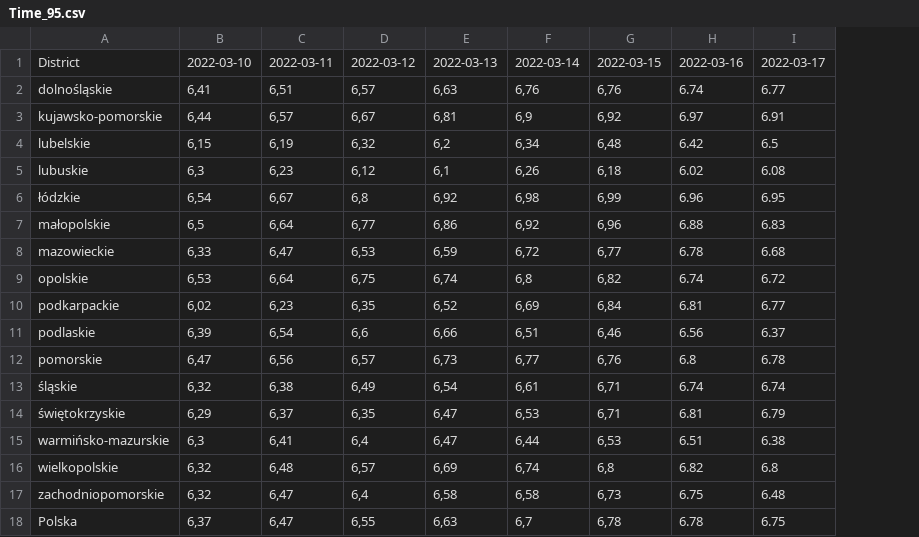
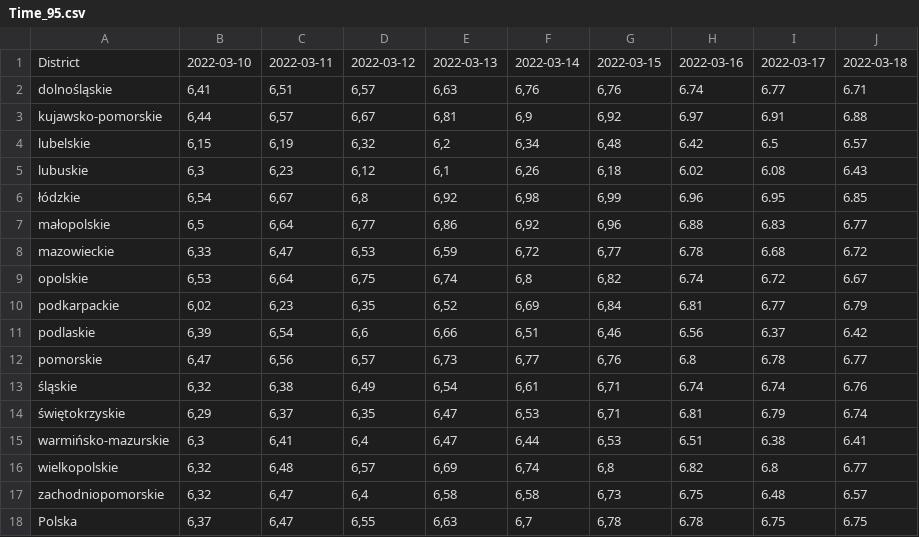
Before and after one commit to t-suchodolski/scrapping, a CSV file: TIME/Time_95.csv, drawn as a sheet; the diff names each change by its address in the sheet, - before the commit and + after, or states it on an @@ line.

```diff
--- a/TIME/Time_95.csv
+++ b/TIME/Time_95.csv
+column J, rows 1-18: 2022-03-18 | 6.71 | 6.88 | 6.57 | 6.43 | 6.85 | 6.77 | 6.72 | 6.67 | 6.79 | 6.42 | 6.77 | 6.76 | 6.74 | 6.41 | 6.77 | 6.57 | 6.75
```
Also changed, not shown: TIME/Time_98.csv, TIME/Time_LPG.csv, 4 other files.
